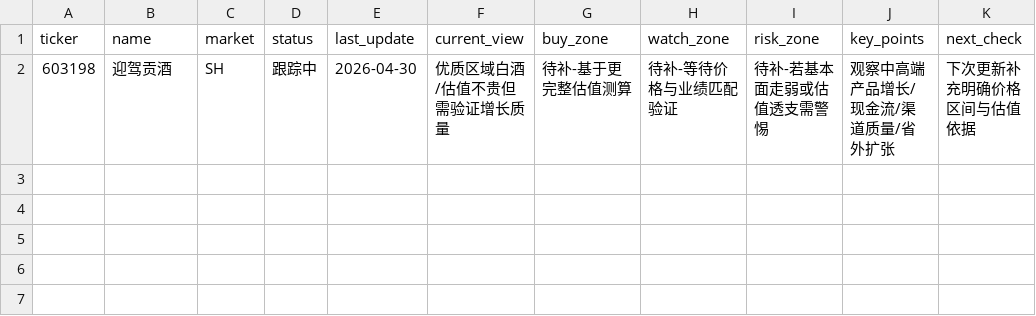
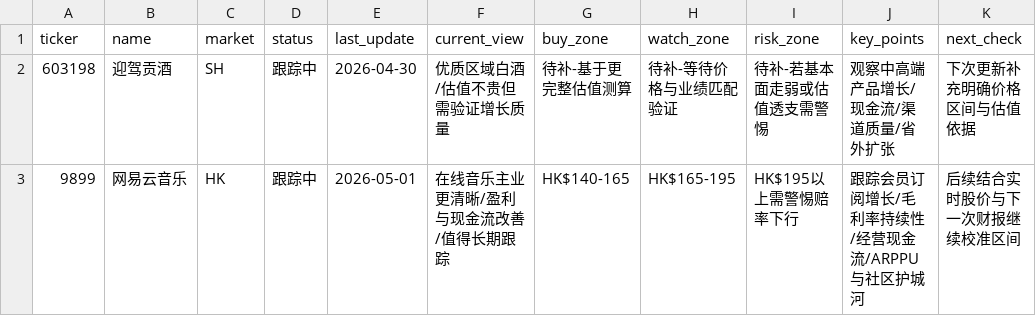
Before and after one commit to Haobo-Wang0/Morss-s-buffett, a CSV file: stocks/tracking/stock_watchlist.csv, drawn as a sheet; the diff names each change by its address in the sheet, - before the commit and + after, or states it on an @@ line.

Commit message:
Add NetEase Cloud Music (9899) analysis and watchlist range

```diff
--- a/stocks/tracking/stock_watchlist.csv
+++ b/stocks/tracking/stock_watchlist.csv
+row 3: 9899 | 网易云音乐 | HK | 跟踪中 | 2026-05-01 | 在线音乐主业更清晰/盈利与现金流改善/值得长期跟踪 | HK$140-165 | HK$165-195 | HK$195以上需警惕赔率下行 | 跟踪会员订阅增长/毛利率持续性/经营现金流/ARPPU与社区护城河 | 后续结合实时股价与下一次财报继续校准区间
```
Also changed, not shown: 10 other files.
